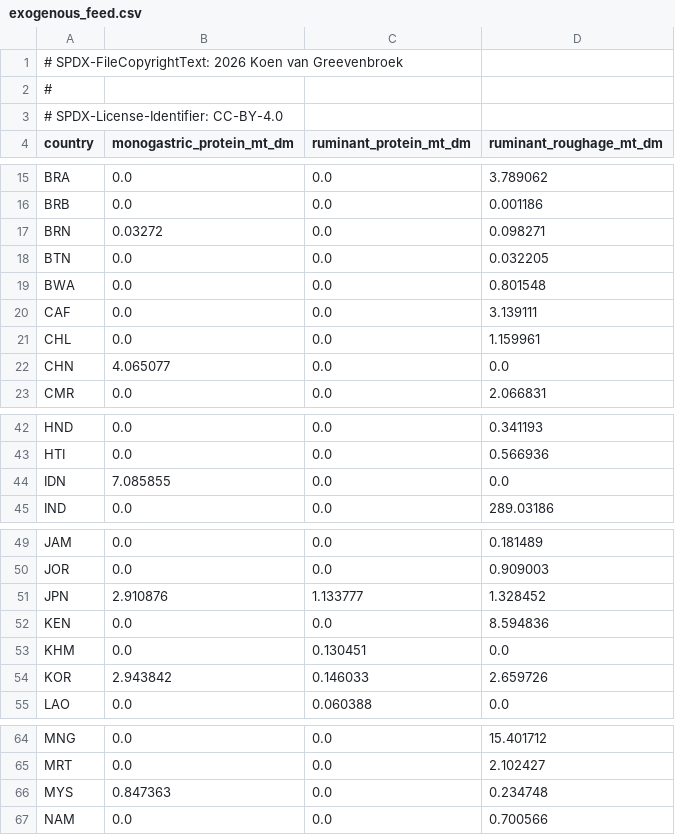
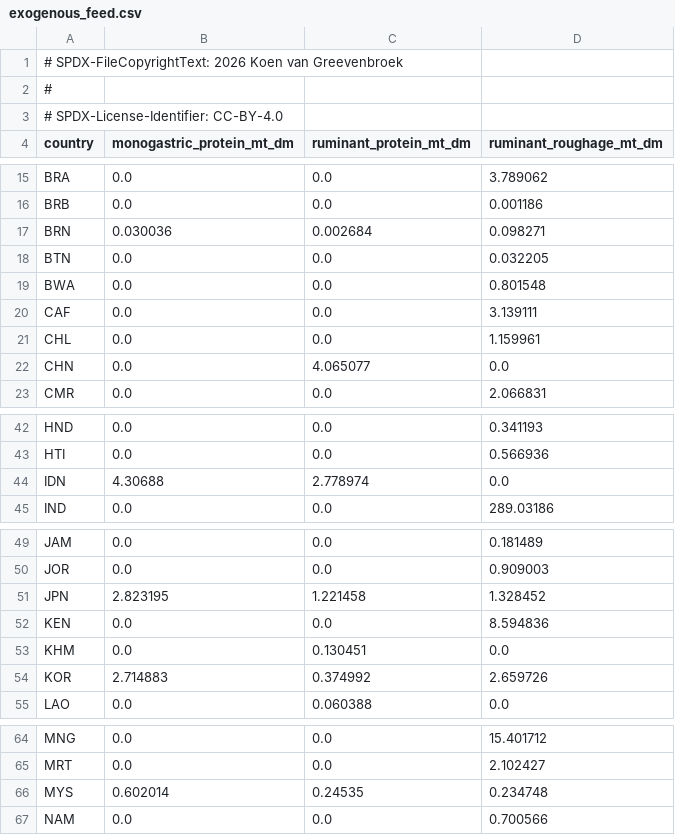
Before and after one commit to Sustainable-Solutions-Lab/food-opt, a CSV file: data/curated/calibration/gbd-anchored/exogenous_feed.csv, drawn as a sheet; only a part is shown, gaps mark what is left out; the diff covers the shown part only.

```diff
--- a/data/curated/calibration/gbd-anchored/exogenous_feed.csv
+++ b/data/curated/calibration/gbd-anchored/exogenous_feed.csv
@@ -16,3 +16,3 @@ BRA,0.0,0.0,3.789062
 BRB,0.0,0.0,0.001186
-BRN,0.03272,0.0,0.098271
+BRN,0.030036,0.002684,0.098271
 BTN,0.0,0.0,0.032205
@@ -21,3 +21,3 @@ CAF,0.0,0.0,3.139111
 CHL,0.0,0.0,1.159961
-CHN,4.065077,0.0,0.0
+CHN,0.0,4.065077,0.0
 CMR,0.0,0.0,2.066831
@@ -43,3 +43,3 @@ HND,0.0,0.0,0.341193
 HTI,0.0,0.0,0.566936
-IDN,7.085855,0.0,0.0
+IDN,4.30688,2.778974,0.0
 IND,0.0,0.0,289.03186
@@ -50,6 +50,6 @@ JAM,0.0,0.0,0.181489
 JOR,0.0,0.0,0.909003
-JPN,2.910876,1.133777,1.328452
+JPN,2.823195,1.221458,1.328452
 KEN,0.0,0.0,8.594836
 KHM,0.0,0.130451,0.0
-KOR,2.943842,0.146033,2.659726
+KOR,2.714883,0.374992,2.659726
 LAO,0.0,0.060388,0.0
@@ -65,3 +65,3 @@ MNG,0.0,0.0,15.401712
 MRT,0.0,0.0,2.102427
-MYS,0.847363,0.0,0.234748
+MYS,0.602014,0.24535,0.234748
 NAM,0.0,0.0,0.700566
```
Also changed, not shown: 6 edited cells elsewhere in this file, data/curated/calibration/default/animal_cost.csv, data/curated/calibration/default/grassland_cost.csv, 15 other files.
